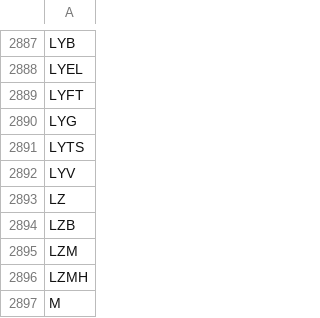
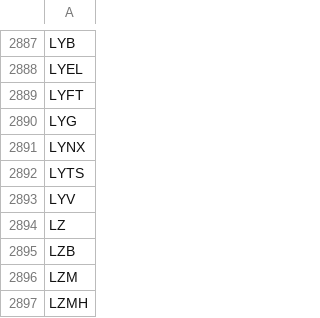
Before and after one commit to tu1258/Stock-Screener, a CSV file: stock_ticker.csv, drawn as a sheet; only a part is shown, gaps mark what is left out; the shorter side is filled out with more unchanged rows.

```diff
--- a/stock_ticker.csv
+++ b/stock_ticker.csv
@@ -2890,2 +2890,3 @@ LYFT
 LYG
+LYNX
 LYTS
```
Also changed, not shown: industry_rs.csv, stock_rs.csv.
